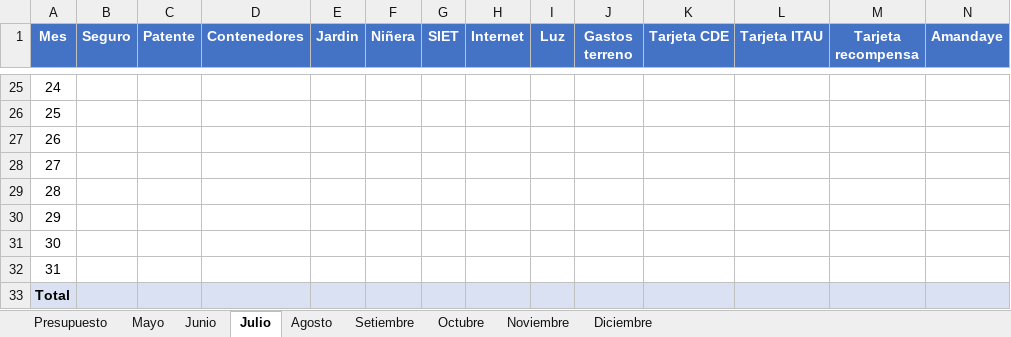
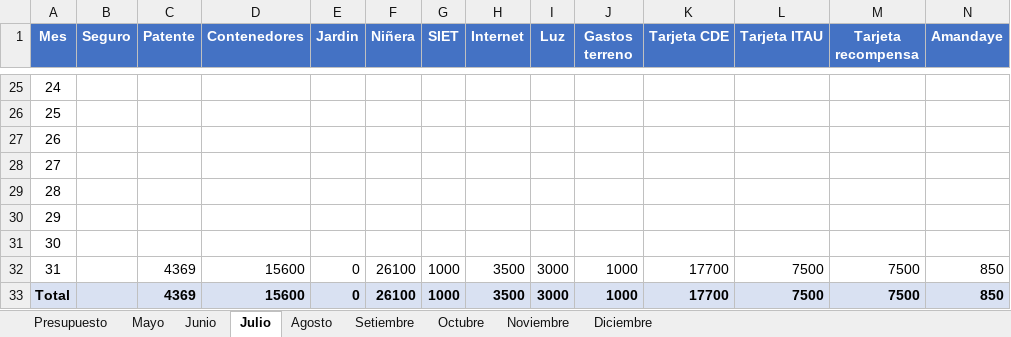
Before and after one commit to PersonalCasa/Presupuesto, an Excel workbook: Presupuesto_2026.xlsx, sheet Julio, drawn as a sheet; only a part is shown, gaps mark what is left out; values as stored, in another font and other column widths than the file's, no borders; removed rows and columns are numbered as before the commit, all else as after; rows hold the shown columns only; the diff names each change by its address in the sheet, - before the commit and + after, or states it on an @@ line.

Commit message:
Add files via upload

```diff
--- a/Presupuesto_2026.xlsx (sheet Julio)
+++ b/Presupuesto_2026.xlsx (sheet Julio)
-row 32: 31
-row 33: Total
+row 32: 31 |  | 4369 | 15600 | 0 | 26100 | 1000 | 3500 | 3000 | 1000 | 17700 | 7500 | 7500 | 850
+row 33: Total |  | 4369 | 15600 | 0 | 26100 | 1000 | 3500 | 3000 | 1000 | 17700 | 7500 | 7500 | 850
```
Also changed, not shown: sheet Presupuesto.
